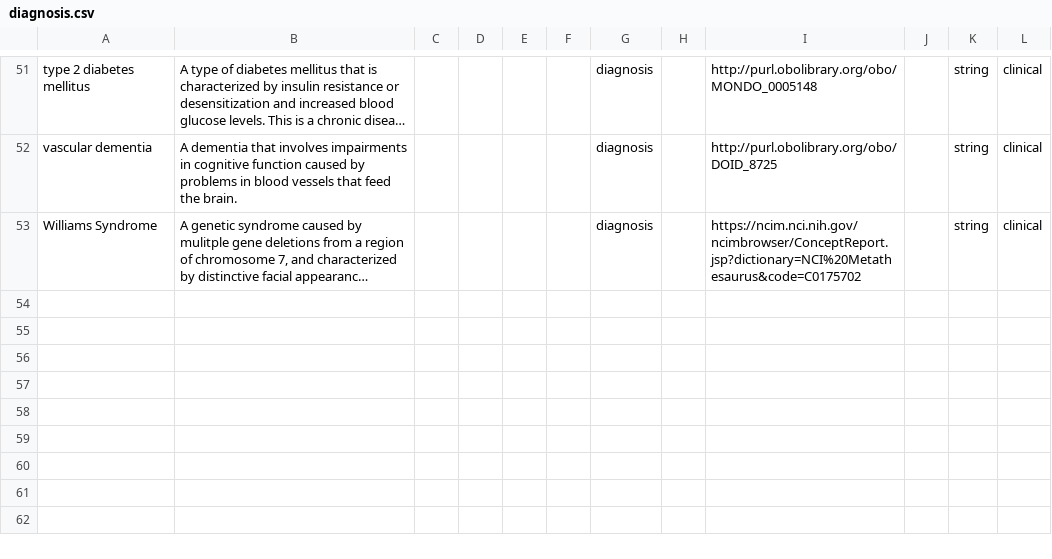
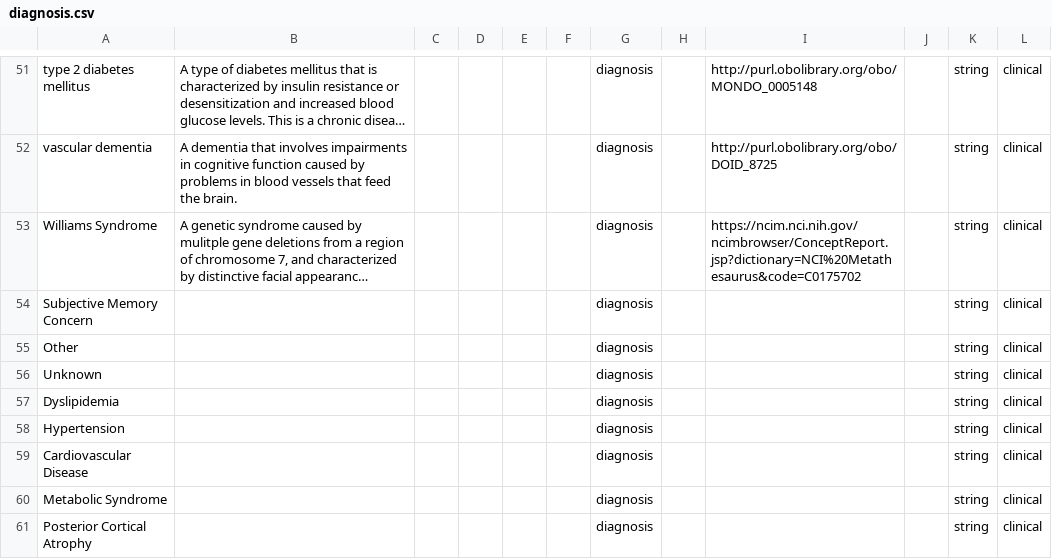
Before and after one commit to adknowledgeportal/data-models, a CSV file: modules/clinical/diagnosis.csv, drawn as a sheet; only a part is shown, gaps mark what is left out; long unchanged cells end in …; the diff names each change by its address in the sheet, - before the commit and + after, or states it on an @@ line.

```diff
--- a/modules/clinical/diagnosis.csv
+++ b/modules/clinical/diagnosis.csv
+row 54: Subjective Memory Concern |  |  |  |  |  | diagnosis |  |  |  | string | clinical
+row 55: Other |  |  |  |  |  | diagnosis |  |  |  | string | clinical
+row 56: Unknown |  |  |  |  |  | diagnosis |  |  |  | string | clinical
+row 57: Dyslipidemia |  |  |  |  |  | diagnosis |  |  |  | string | clinical
+row 58: Hypertension |  |  |  |  |  | diagnosis |  |  |  | string | clinical
+row 59: Cardiovascular Disease |  |  |  |  |  | diagnosis |  |  |  | string | clinical
+row 60: Metabolic Syndrome |  |  |  |  |  | diagnosis |  |  |  | string | clinical
+row 61: Posterior Cortical Atrophy |  |  |  |  |  | diagnosis |  |  |  | string | clinical
```
Also changed, not shown: modules/clinical/cohort.csv, modules/clinical/pH.csv, 8 other files.
